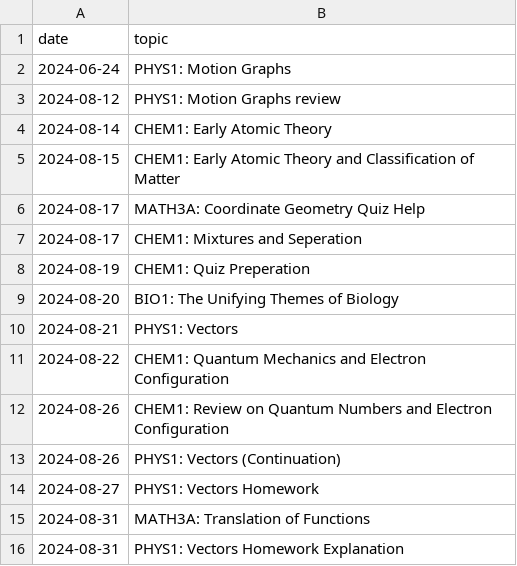
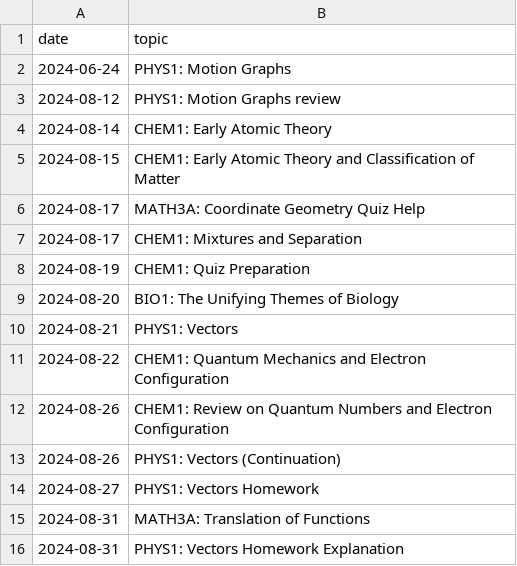
Before and after one commit to qu4ntx/tutometer, a CSV file: topics.csv, drawn as a sheet.

Commit message:
Update topics.csv

```diff
--- a/topics.csv
+++ b/topics.csv
@@ -6,4 +6,4 @@ date,topic
 2024-08-17,MATH3A: Coordinate Geometry Quiz Help
-2024-08-17,CHEM1: Mixtures and Seperation
-2024-08-19,CHEM1: Quiz Preperation
+2024-08-17,CHEM1: Mixtures and Separation
+2024-08-19,CHEM1: Quiz Preparation
 2024-08-20,BIO1: The Unifying Themes of Biology
```
